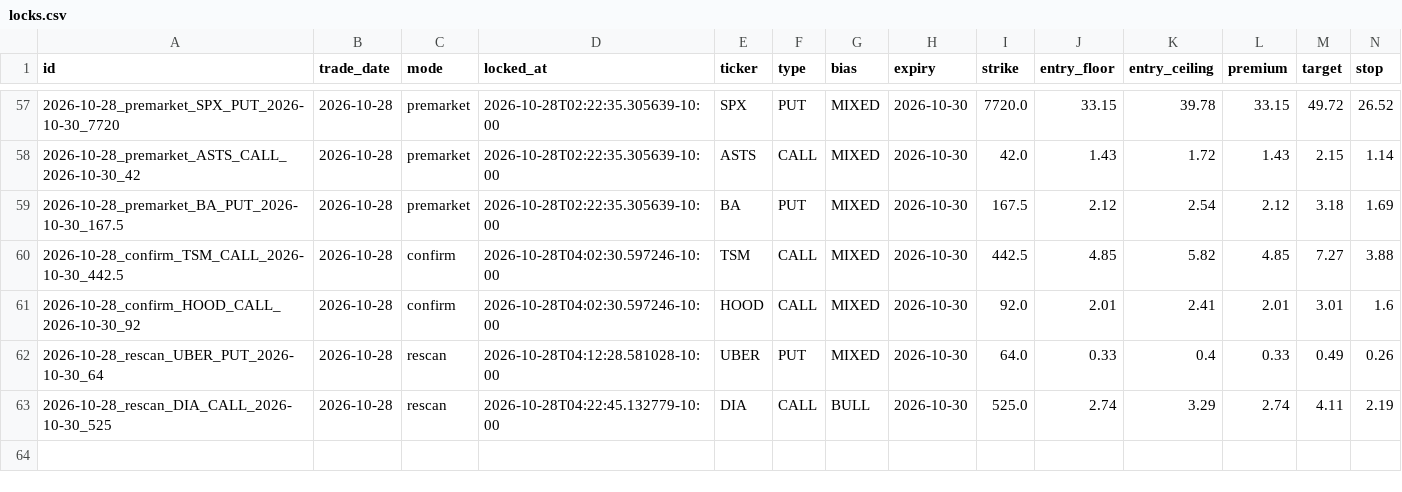
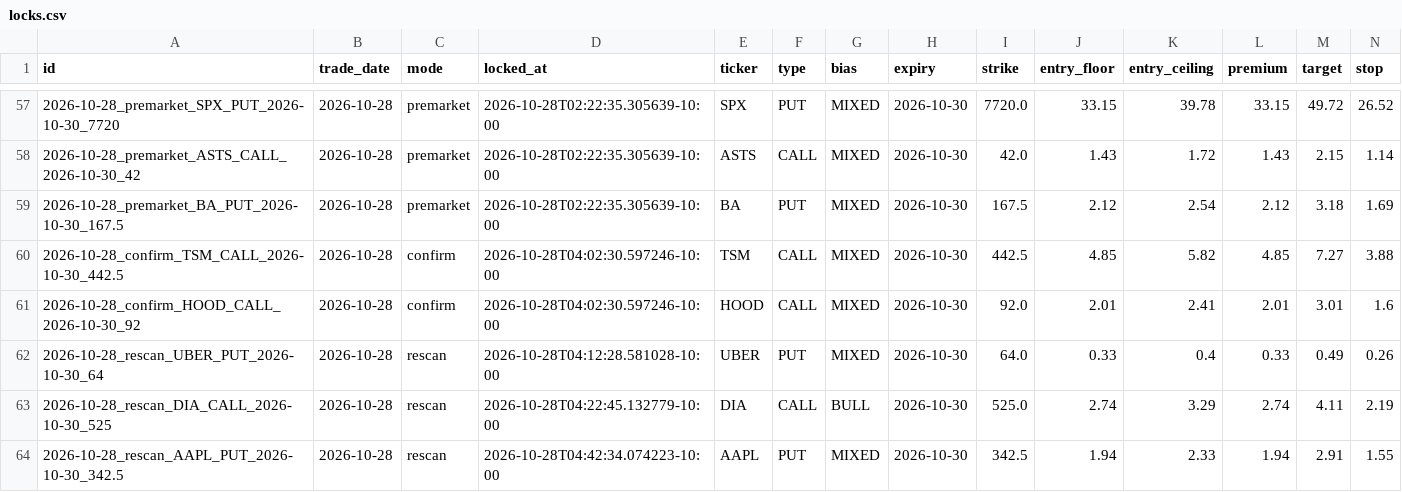
Before and after one commit to Seed808/theesness-market, a CSV file: ledger/locks.csv, drawn as a sheet; only a part is shown, gaps mark what is left out; rows hold the shown columns only; the diff names each change by its address in the sheet, - before the commit and + after, or states it on an @@ line.

Commit message:
ledger: 2026-10-28T14:45Z

```diff
--- a/ledger/locks.csv
+++ b/ledger/locks.csv
+row 64: 2026-10-28_rescan_AAPL_PUT_2026-10-30_342.5 | 2026-10-28 | rescan | 2026-10-28T04:42:34.074223-10:00 | AAPL | PUT | MIXED | 2026-10-30 | 342.5 | 1.94 | 2.33 | 1.94 | 2.91 | 1.55
```
Also changed, not shown: 5 other files.
